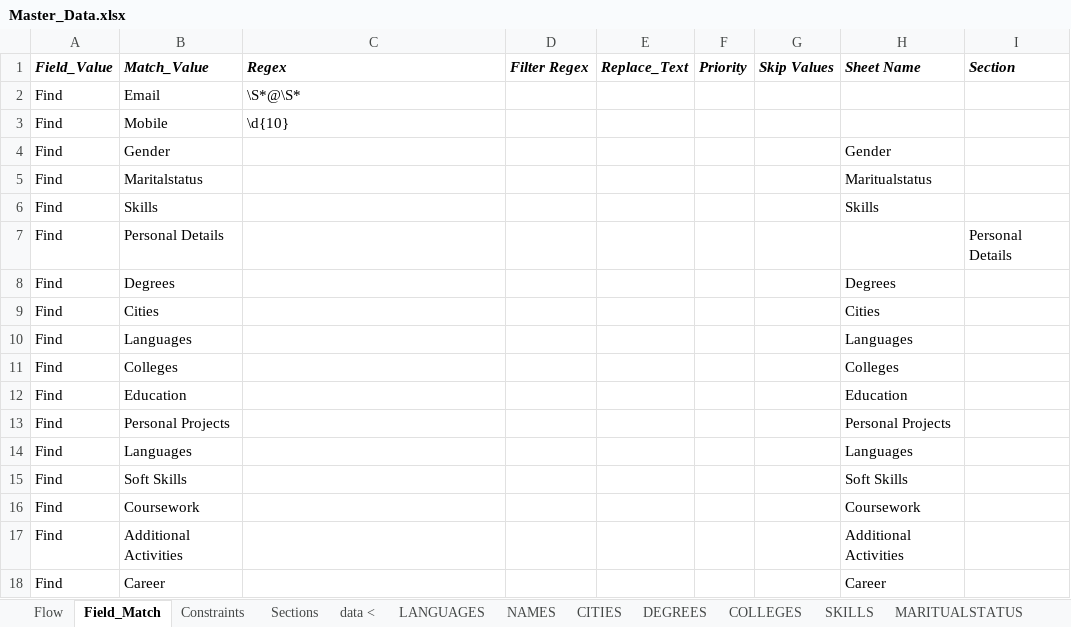
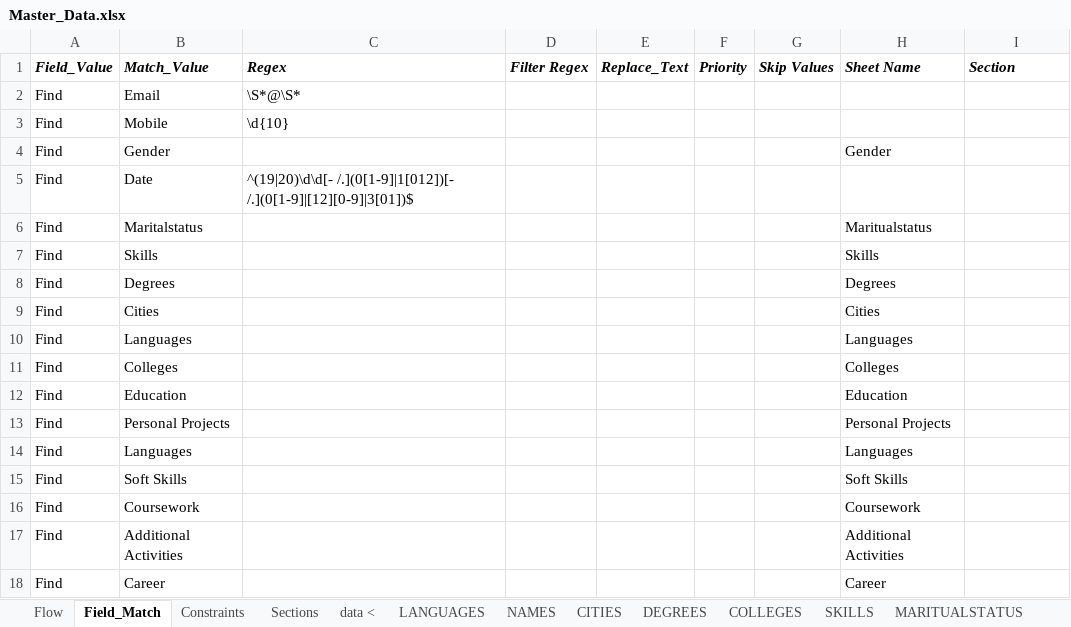
Before and after one commit to keshav1999/ResumeOCR, an Excel workbook: Master_Data.xlsx, sheet Field_Match, drawn as a sheet; values as stored, in another font and other column widths than the file's, no borders; removed rows and columns are numbered as before the commit, all else as after; the diff names each change by its address in the sheet, - before the commit and + after, or states it on an @@ line.

```diff
--- a/Master_Data.xlsx (sheet Field_Match)
+++ b/Master_Data.xlsx (sheet Field_Match)
+row 5: Find | Date | ^(19|20)\d\d[- /.](0[1-9]|1[012])[- /.](0[1-9]|[12][0-9]|3[01])$
-row 7: Find | Personal Details |  |  |  |  |  |  | Personal Details
```
Also changed, not shown: 6 other files.
